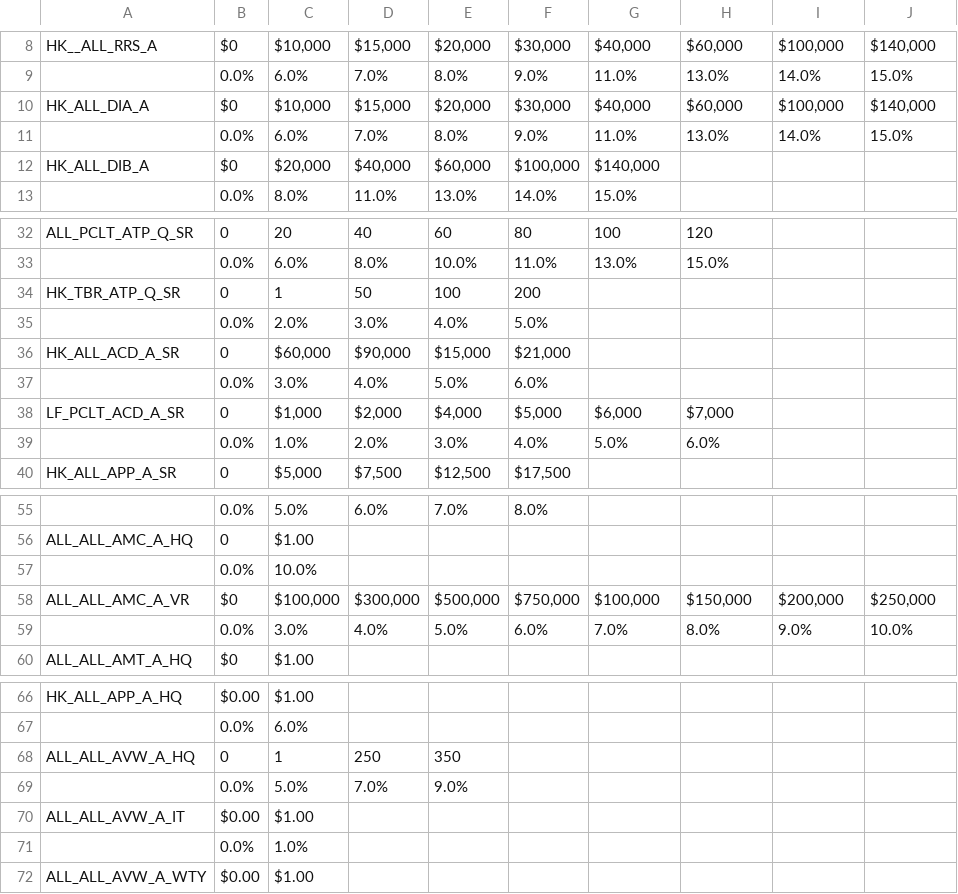
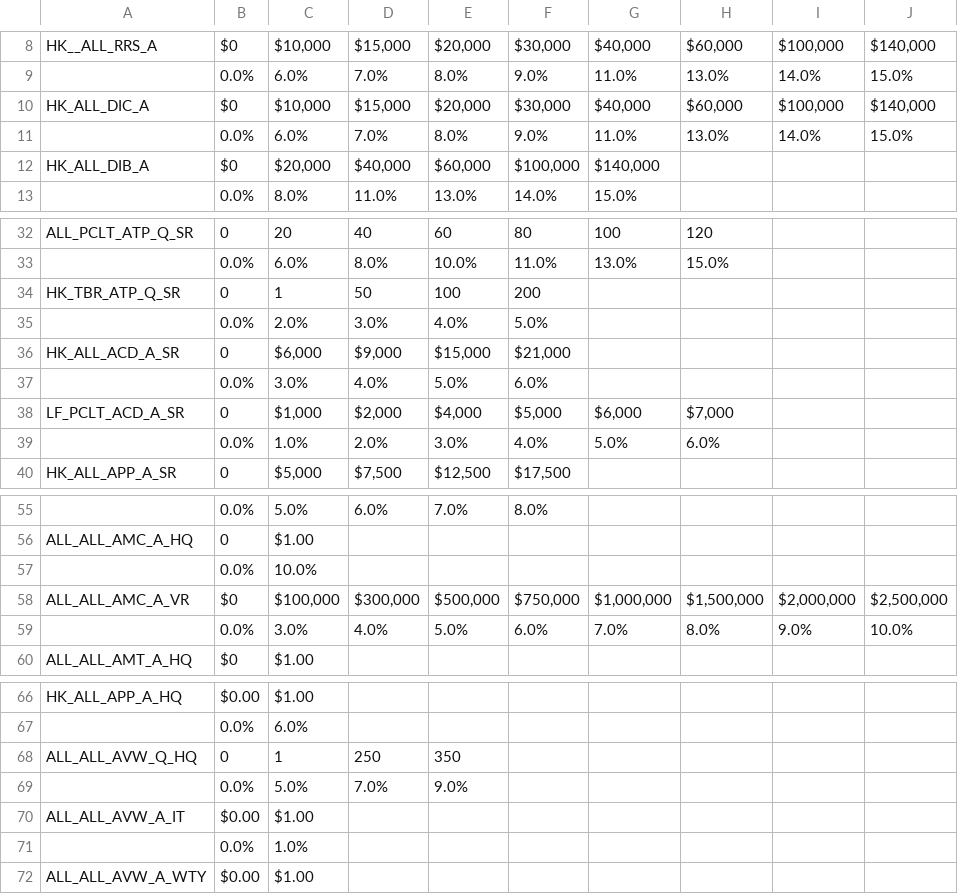
Before and after one commit to iminjesus/new-sales2, a CSV file: data/rebate/rebate_structure.csv, drawn as a sheet; only a part is shown, gaps mark what is left out.

```diff
--- a/data/rebate/rebate_structure.csv
+++ b/data/rebate/rebate_structure.csv
@@ -9,3 +9,3 @@ HK__ALL_RRS_A,$0,"$10,000","$15,000","$20,000","$30,000","$40,000","$60,000","$1
 ,0.0%,6.0%,7.0%,8.0%,9.0%,11.0%,13.0%,14.0%,15.0%,,,,
-HK_ALL_DIA_A,$0,"$10,000","$15,000","$20,000","$30,000","$40,000","$60,000","$100,000","$140,000",,,,
+HK_ALL_DIC_A,$0,"$10,000","$15,000","$20,000","$30,000","$40,000","$60,000","$100,000","$140,000",,,,
 ,0.0%,6.0%,7.0%,8.0%,9.0%,11.0%,13.0%,14.0%,15.0%,,,,
@@ -35,3 +35,3 @@ HK_TBR_ATP_Q_SR,0,1,50,100,200,,,,,,,,
 ,0.0%,2.0%,3.0%,4.0%,5.0%,,,,,,,,
-HK_ALL_ACD_A_SR,0,"$60,000","$90,000","$15,000","$21,000",,,,,,,,
+HK_ALL_ACD_A_SR,0,"$6,000","$9,000","$15,000","$21,000",,,,,,,,
 ,0.0%,3.0%,4.0%,5.0%,6.0%,,,,,,,,
@@ -57,3 +57,3 @@ ALL_ALL_AMC_A_HQ,0,$1.00,,,,,,,,,,,
 ,0.0%,10.0%,,,,,,,,,,,
-ALL_ALL_AMC_A_VR,$0," $100,000 "," $300,000 "," $500,000 "," $750,000 "," $100,000 "," $150,000 "," $200,000 "," $250,000 ",,,,
+ALL_ALL_AMC_A_VR,$0," $100,000 "," $300,000 "," $500,000 "," $750,000 "," $1,000,000 "," $1,500,000 "," $2,000,000 "," $2,500,000 ",,,,
 ,0.0%,3.0%,4.0%,5.0%,6.0%,7.0%,8.0%,9.0%,10.0%,,,,
@@ -67,3 +67,3 @@ HK_ALL_APP_A_HQ,$0.00,$1.00,,,,,,,,,,,
 ,0.0%,6.0%,,,,,,,,,,,
-ALL_ALL_AVW_A_HQ,0,1,250,350,,,,,,,,,
+ALL_ALL_AVW_Q_HQ,0,1,250,350,,,,,,,,,
 ,0.0%,5.0%,7.0%,9.0%,,,,,,,,,
```
